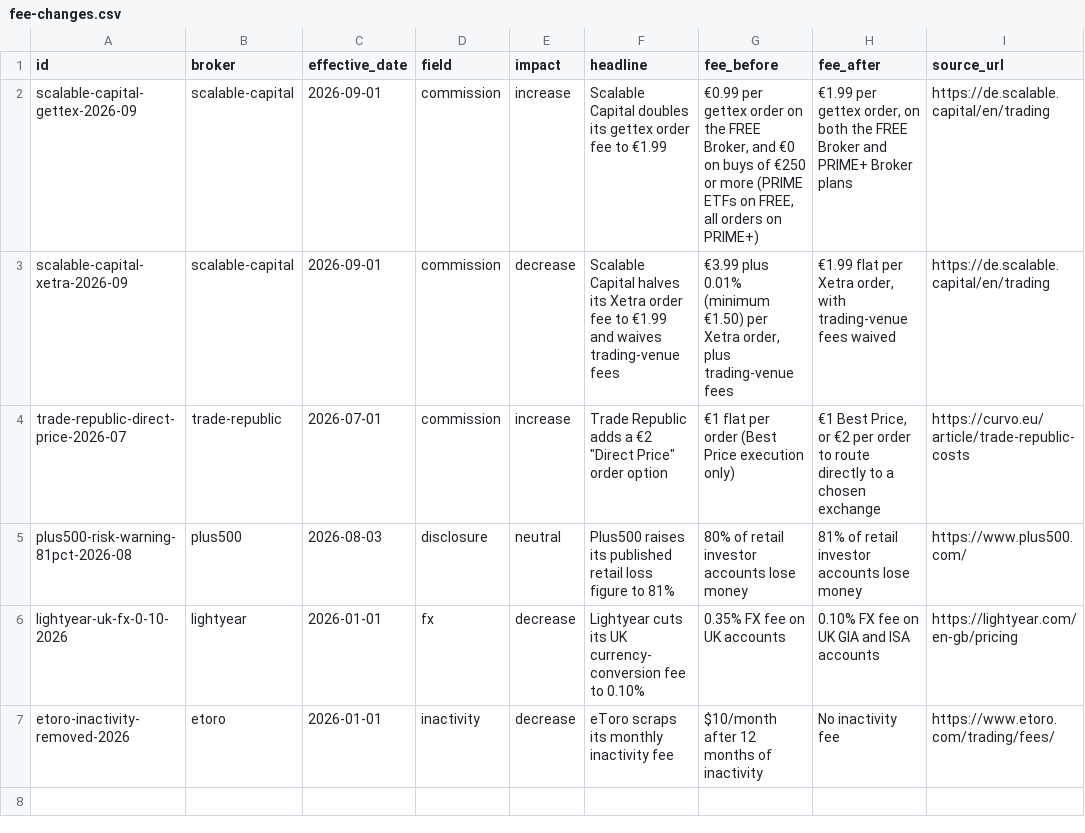
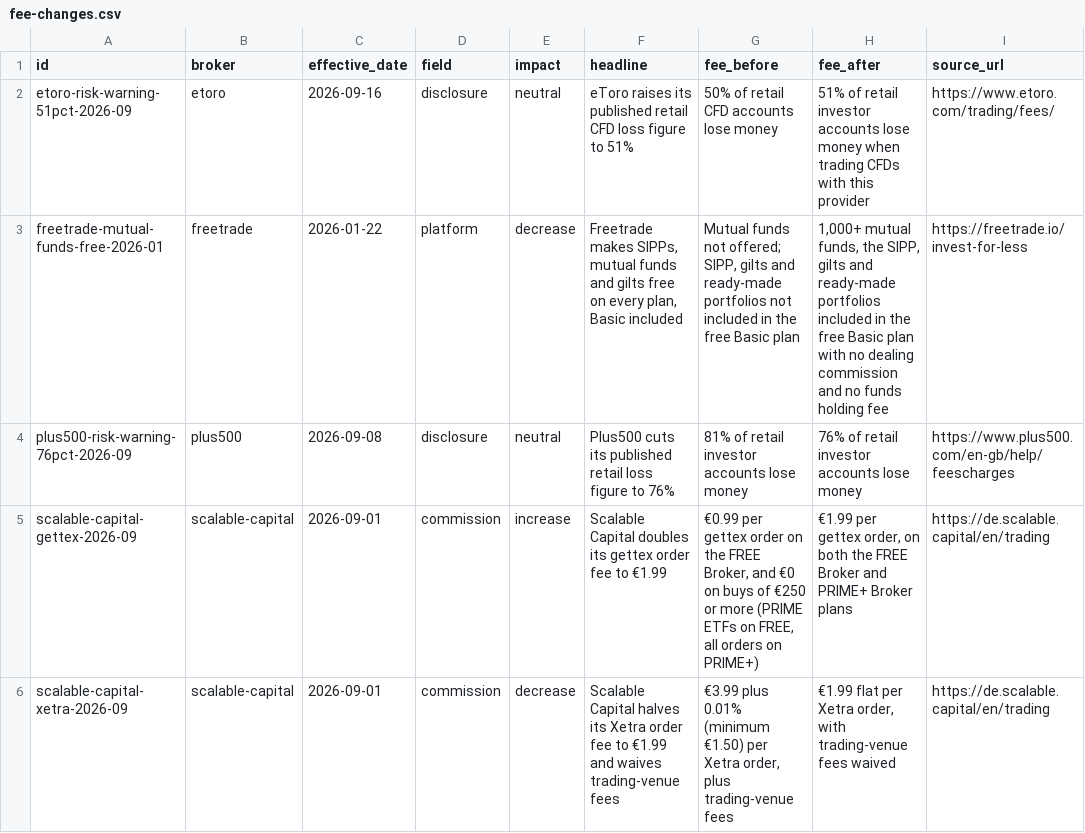
Before and after one commit to taxrefund-Israel/uk-broker-fee-dataset, a CSV file: fee-changes.csv, drawn as a sheet; only a part is shown; the shorter side is filled out with more unchanged rows; the diff names each change by its address in the sheet, - before the commit and + after, or states it on an @@ line.

```diff
--- a/fee-changes.csv
+++ b/fee-changes.csv
+row 2: etoro-risk-warning-51pct-2026-09 | etoro | 2026-09-16 | disclosure | neutral | eToro raises its published retail CFD loss figure to 51% | 50% of retail CFD accounts lose money | 51% of retail investor accounts lose money when trading CFDs with this provider | https://www.etoro.com/trading/fees/
+row 3: freetrade-mutual-funds-free-2026-01 | freetrade | 2026-01-22 | platform | decrease | Freetrade makes SIPPs, mutual funds and gilts free on every plan, Basic included | Mutual funds not offered; SIPP, gilts and ready-made portfolios not included in the free Basic plan | 1,000+ mutual funds, the SIPP, gilts and ready-made portfolios included in the free Basic plan with no dealing commission and no funds holding fee | https://freetrade.io/invest-for-less
+row 4: plus500-risk-warning-76pct-2026-09 | plus500 | 2026-09-08 | disclosure | neutral | Plus500 cuts its published retail loss figure to 76% | 81% of retail investor accounts lose money | 76% of retail investor accounts lose money | https://www.plus500.com/en-gb/help/feescharges
```
Also changed, not shown: broker-fees.csv, 2 other files.
